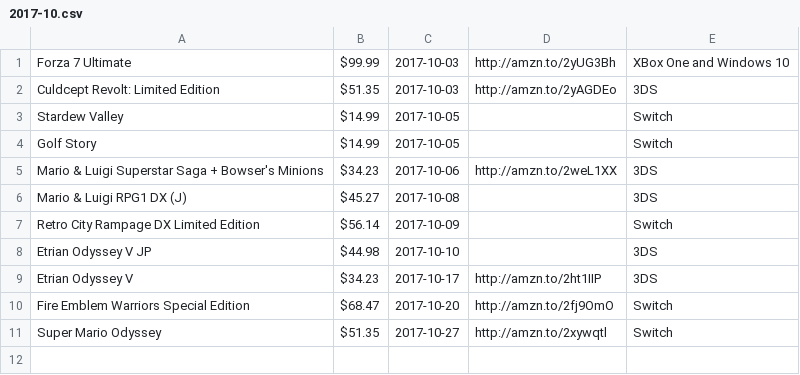
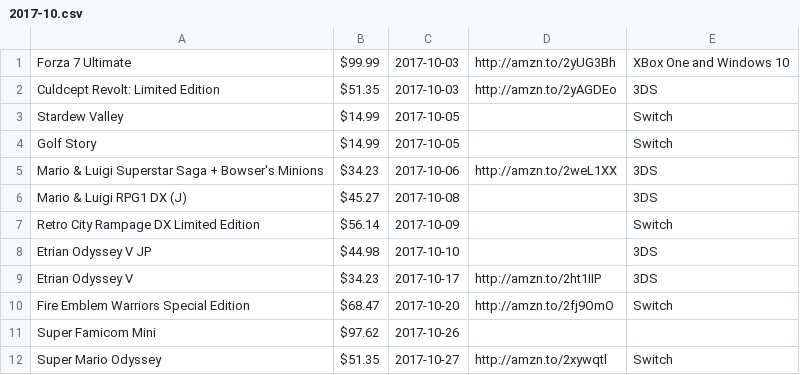
Before and after one commit to miserablepoorandbroke/VideoGamesMakeMeBroke, a CSV file: 2017-10.csv, drawn as a sheet; the diff names each change by its address in the sheet, - before the commit and + after, or states it on an @@ line.

Commit message:
Update 2017-10.csv

```diff
--- a/2017-10.csv
+++ b/2017-10.csv
+row 11: Super Famicom Mini | $97.62 | 2017-10-26
```
